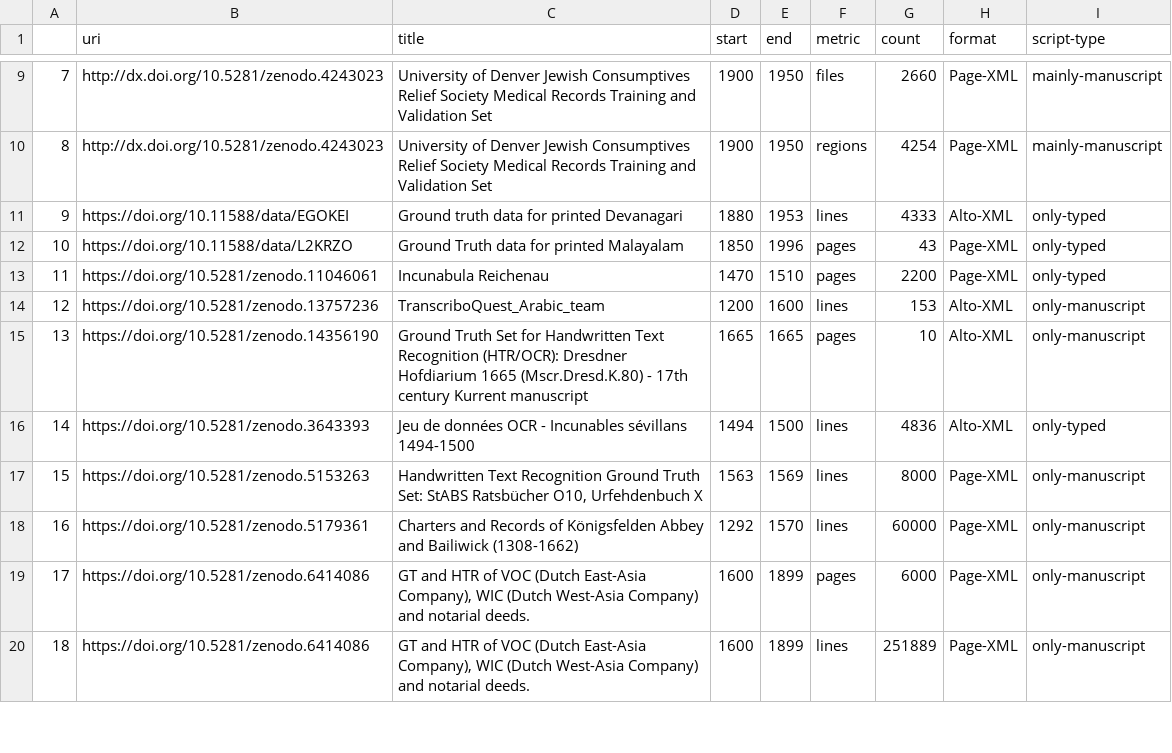
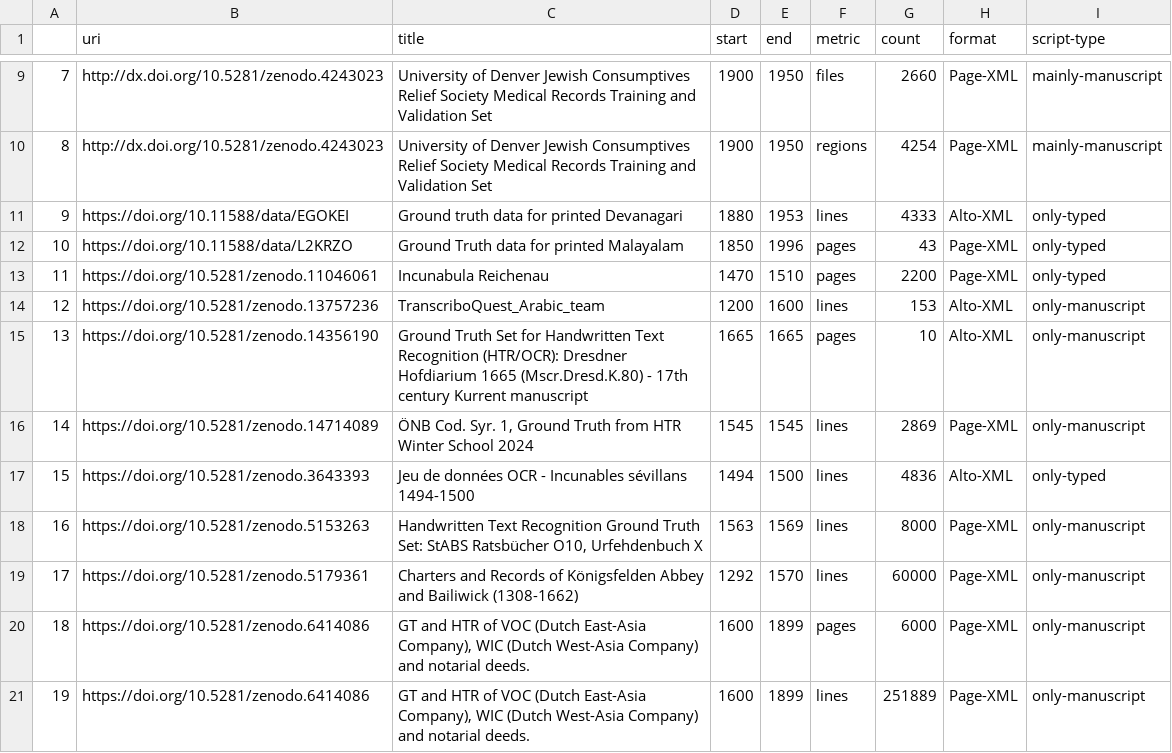
Before and after one commit to HTR-United/htr-united, a CSV file: statistics.csv, drawn as a sheet; only a part is shown, gaps mark what is left out; addresses are those after the commit; the diff names each change by its address in the sheet, - before the commit and + after, or states it on an @@ line.

```diff
--- a/statistics.csv
+++ b/statistics.csv
+row 16: 14 | https://doi.org/10.5281/zenodo.14714089 | ÖNB Cod. Syr. 1, Ground Truth from HTR Winter School 2024 | 1545 | 1545 | lines | 2869 | Page-XML | only-manuscript
@@ column A renumbered from row 17 down @@
```
Also changed, not shown: 3 other files.
